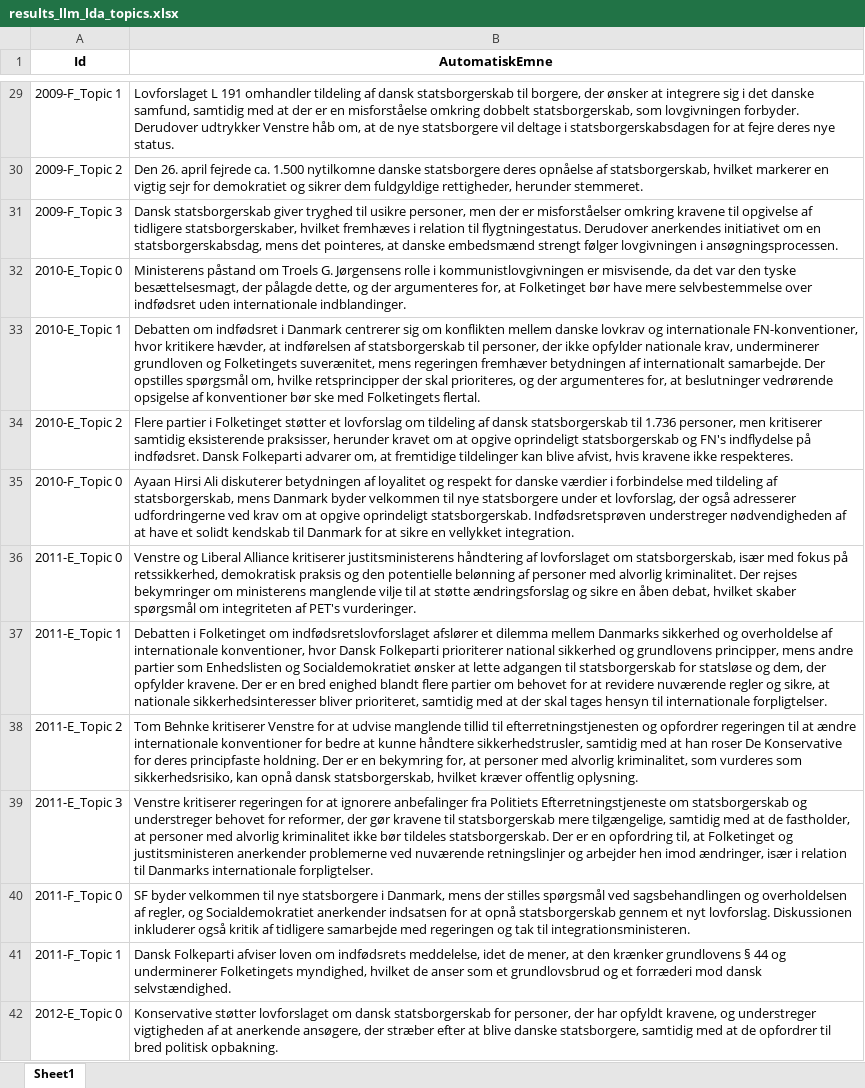
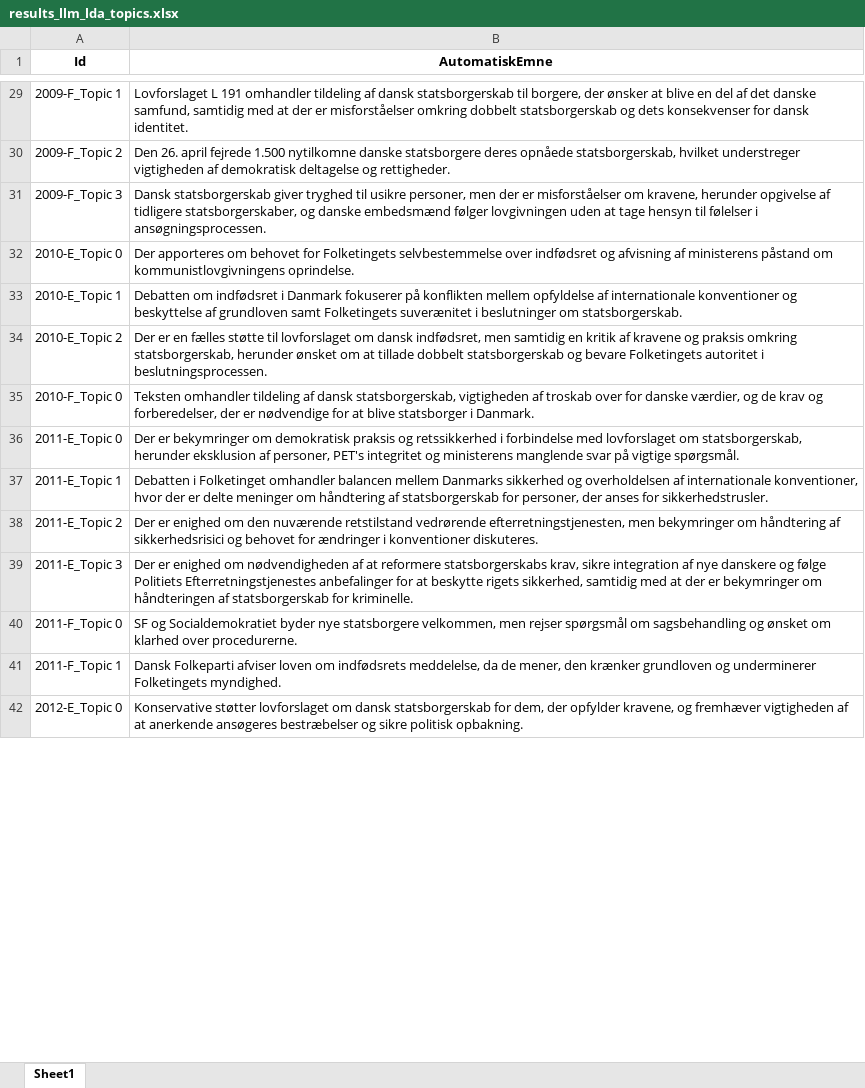
Before and after one commit to cyrilby/dk-indfoedsret, an Excel workbook: output/results_llm_lda_topics.xlsx, sheet Sheet1, drawn as a sheet; only a part is shown, gaps mark what is left out; values as stored, in another font and other column widths than the file's, no borders; the diff covers the shown part only; the diff names each change by its address in the sheet, - before the commit and + after, or states it on an @@ line.

```diff
--- a/output/results_llm_lda_topics.xlsx (sheet Sheet1)
+++ b/output/results_llm_lda_topics.xlsx (sheet Sheet1)
-B29 (AutomatiskEmne): …ønsker at integrere sig i det danske samfund, samtidig med at der er en misforståelse omkring dobbelt statsborgerskab, som lovgivningen forbyder. Derudover udtrykker Venstre håb om, at de nye statsborgere vil deltage i statsborgerskabsdagen for at fejre deres nye status.
+B29 (AutomatiskEmne): …ønsker at blive en del af det danske samfund, samtidig med at der er misforståelser omkring dobbelt statsborgerskab og dets konsekvenser for dansk identitet.
-B30 (AutomatiskEmne): …april fejrede ca. 1.500 nytilkomne danske statsborgere deres opnåelse af statsborgerskab, hvilket markerer en vigtig sejr for demokratiet og sikrer dem fuldgyldige rettigheder, herunder stemmeret.
+B30 (AutomatiskEmne): …april fejrede 1.500 nytilkomne danske statsborgere deres opnåede statsborgerskab, hvilket understreger vigtigheden af demokratisk deltagelse og rettigheder.
-B31 (AutomatiskEmne): …er misforståelser omkring kravene til opgivelse af tidligere statsborgerskaber, hvilket fremhæves i relation til flygtningestatus. Derudover anerkendes initiativet om en statsborgerskabsdag, mens det pointeres, at danske embedsmænd strengt følger lovgivningen i ansøgningsprocessen.
+B31 (AutomatiskEmne): …er misforståelser om kravene, herunder opgivelse af tidligere statsborgerskaber, og danske embedsmænd følger lovgivningen uden at tage hensyn til følelser i ansøgningsprocessen.
-B32 (AutomatiskEmne): Ministerens påstand om Troels G. Jørgensens rolle i kommunistlovgivningen er misvisende, da det var den tyske besættelsesmagt, der pålagde dette, og der argumenteres for, at Folketinget bør have mere selvbestemmelse over indfødsret uden internationale indblandinger.
+B32 (AutomatiskEmne): Der apporteres om behovet for Folketingets selvbestemmelse over indfødsret og afvisning af ministerens påstand om kommunistlovgivningens oprindelse.
-B33 (AutomatiskEmne): …i Danmark centrerer sig om konflikten mellem danske lovkrav og internationale FN-konventioner, hvor kritikere hævder, at indførelsen af statsborgerskab til personer, der ikke opfylder nationale krav, underminerer grundloven og Folketingets suverænitet, mens regeringen fremhæver betydningen af internationalt samarbejde. Der opstilles spørgsmål om, hvilke retsprincipper der skal prioriteres, og der argumenteres for, at beslutninger vedrørende opsigelse af konventioner bør ske med Folketingets flertal.
+B33 (AutomatiskEmne): …i Danmark fokuserer på konflikten mellem opfyldelse af internationale konventioner og beskyttelse af grundloven samt Folketingets suverænitet i beslutninger om statsborgerskab.
-B34 (AutomatiskEmne): Flere partier i Folketinget støtter et lovforslag om tildeling af dansk statsborgerskab til 1.736 personer, men kritiserer samtidig eksisterende praksisser, herunder kravet om at opgive oprindeligt statsborgerskab og FN's indflydelse på indfødsret. Dansk Folkeparti advarer om, at fremtidige tildelinger kan blive afvist, hvis kravene ikke respekteres.
+B34 (AutomatiskEmne): Der er en fælles støtte til lovforslaget om dansk indfødsret, men samtidig en kritik af kravene og praksis omkring statsborgerskab, herunder ønsket om at tillade dobbelt statsborgerskab og bevare Folketingets autoritet i beslutningsprocessen.
-B35 (AutomatiskEmne): Ayaan Hirsi Ali diskuterer betydningen af loyalitet og respekt for danske værdier i forbindelse med tildeling af statsborgerskab, mens Danmark byder velkommen til nye statsborgere under et lovforslag, der også adresserer udfordringerne ved krav om at opgive oprindeligt statsborgerskab. Indfødsretsprøven understreger nødvendigheden af at have et solidt kendskab til Danmark for at sikre en vellykket integration.
+B35 (AutomatiskEmne): Teksten omhandler tildeling af dansk statsborgerskab, vigtigheden af troskab over for danske værdier, og de krav og forberedelser, der er nødvendige for at blive statsborger i Danmark.
-B36 (AutomatiskEmne): Venstre og Liberal Alliance kritiserer justitsministerens håndtering af lovforslaget om statsborgerskab, især med fokus på retssikkerhed, demokratisk praksis og den potentielle belønning af personer med alvorlig kriminalitet. Der rejses bekymringer om ministerens manglende vilje til at støtte ændringsforslag og sikre en åben debat, hvilket skaber spørgsmål om integriteten af PET's vurderinger.
+B36 (AutomatiskEmne): Der er bekymringer om demokratisk praksis og retssikkerhed i forbindelse med lovforslaget om statsborgerskab, herunder eksklusion af personer, PET's integritet og ministerens manglende svar på vigtige spørgsmål.
-B37 (AutomatiskEmne): …i Folketinget om indfødsretslovforslaget afslører et dilemma mellem Danmarks sikkerhed og overholdelse af internationale konventioner, hvor Dansk Folkeparti prioriterer national sikkerhed og grundlovens principper, mens andre partier som Enhedslisten og Socialdemokratiet ønsker at lette adgangen til statsborgerskab for statsløse og dem, der opfylder kravene. Der er en bred enighed blandt flere partier om behovet for at revidere nuværende regler og sikre, at nationale sikkerhedsinteresser bliver prioriteret, samtidig med at der skal tages hensyn til internationale forpligtelser.
+B37 (AutomatiskEmne): …i Folketinget omhandler balancen mellem Danmarks sikkerhed og overholdelsen af internationale konventioner, hvor der er delte meninger om håndtering af statsborgerskab for personer, der anses for sikkerhedstrusler.
-B38 (AutomatiskEmne): Tom Behnke kritiserer Venstre for at udvise manglende tillid til efterretningstjenesten og opfordrer regeringen til at ændre internationale konventioner for bedre at kunne håndtere sikkerhedstrusler, samtidig med at han roser De Konservative for deres principfaste holdning. Der er en bekymring for, at personer med alvorlig kriminalitet, som vurderes som sikkerhedsrisiko, kan opnå dansk statsborgerskab, hvilket kræver offentlig oplysning.
+B38 (AutomatiskEmne): Der er enighed om den nuværende retstilstand vedrørende efterretningstjenesten, men bekymringer om håndtering af sikkerhedsrisici og behovet for ændringer i konventioner diskuteres.
-B39 (AutomatiskEmne): Venstre kritiserer regeringen for at ignorere anbefalinger fra Politiets Efterretningstjeneste om statsborgerskab og understreger behovet for reformer, der gør kravene til statsborgerskab mere tilgængelige, samtidig med at de fastholder, at personer med alvorlig kriminalitet ikke bør tildeles statsborgerskab. Der er en opfordring til, at Folketinget og justitsministeren anerkender problemerne ved nuværende retningslinjer og arbejder hen imod ændringer, især i relation til Danmarks internationale forpligtelser.
+B39 (AutomatiskEmne): Der er enighed om nødvendigheden af at reformere statsborgerskabs krav, sikre integration af nye danskere og følge Politiets Efterretningstjenestes anbefalinger for at beskytte rigets sikkerhed, samtidig med at der er bekymringer om håndteringen af statsborgerskab for kriminelle.
-B40 (AutomatiskEmne): SF byder velkommen til nye statsborgere i Danmark, mens der stilles spørgsmål ved sagsbehandlingen og overholdelsen af regler, og Socialdemokratiet anerkender indsatsen for at opnå statsborgerskab gennem et nyt lovforslag. Diskussionen inkluderer også kritik af tidligere samarbejde med regeringen og tak til integrationsministeren.
+B40 (AutomatiskEmne): SF og Socialdemokratiet byder nye statsborgere velkommen, men rejser spørgsmål om sagsbehandling og ønsket om klarhed over procedurerne.
-B41 (AutomatiskEmne): …indfødsrets meddelelse, idet de mener, at den krænker grundlovens § 44 og underminerer Folketingets myndighed, hvilket de anser som et grundlovsbrud og et forræderi mod dansk selvstændighed.
+B41 (AutomatiskEmne): …indfødsrets meddelelse, da de mener, den krænker grundloven og underminerer Folketingets myndighed.
-B42 (AutomatiskEmne): …statsborgerskab for personer, der har opfyldt kravene, og understreger vigtigheden af at anerkende ansøgere, der stræber efter at blive danske statsborgere, samtidig med at de opfordrer til bred politisk opbakning.
+B42 (AutomatiskEmne): …statsborgerskab for dem, der opfylder kravene, og fremhæver vigtigheden af at anerkende ansøgeres bestræbelser og sikre politisk opbakning.
```
Also changed, not shown: 114 edited cells elsewhere in this sheet, 1 other file.
